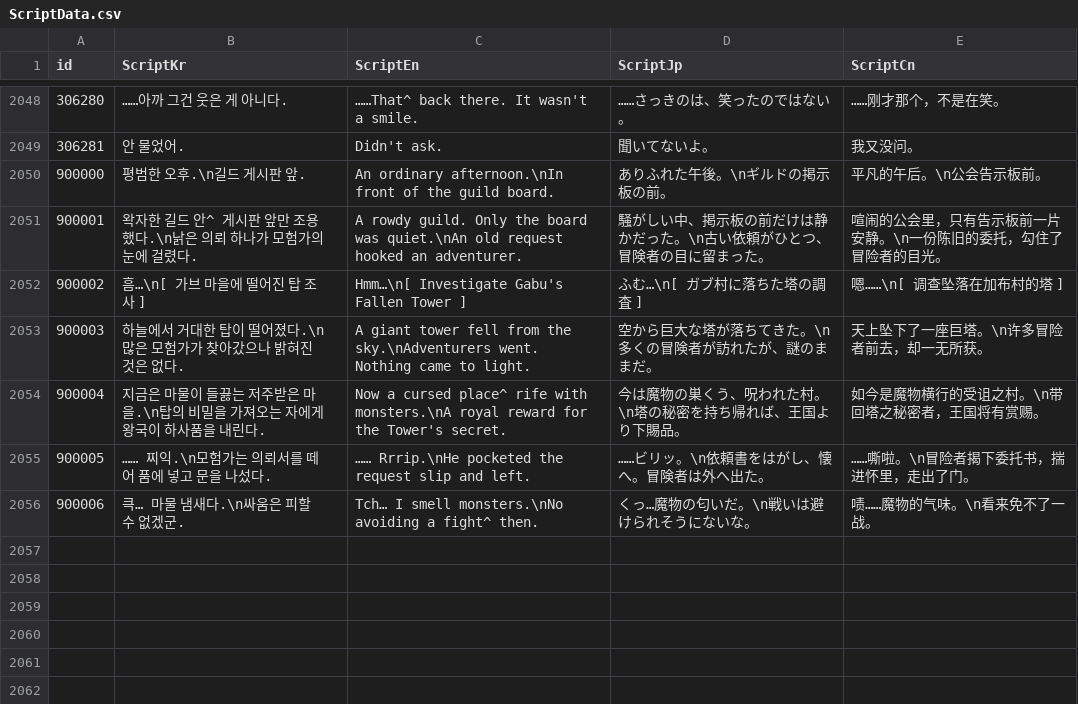
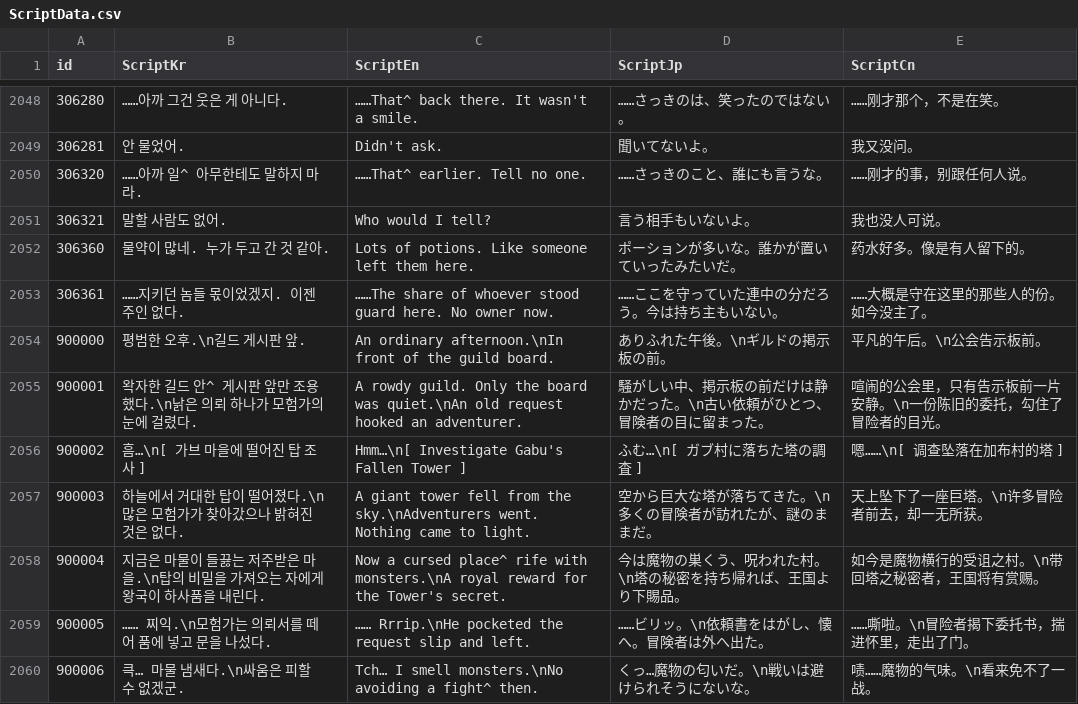
Before and after one commit to IO-DOG/TheSword, a CSV file: Assets/@Resources/Data/Excel/ScriptData.csv, drawn as a sheet; only a part is shown, gaps mark what is left out; the diff names each change by its address in the sheet, - before the commit and + after, or states it on an @@ line.

```diff
--- a/Assets/@Resources/Data/Excel/ScriptData.csv
+++ b/Assets/@Resources/Data/Excel/ScriptData.csv
+row 2050: 306320 | ……아까 일^ 아무한테도 말하지 마라. | ……That^ earlier. Tell no one. | ……さっきのこと、誰にも言うな。 | ……刚才的事，别跟任何人说。
+row 2051: 306321 | 말할 사람도 없어. | Who would I tell? | 言う相手もいないよ。 | 我也没人可说。
+row 2052: 306360 | 물약이 많네. 누가 두고 간 것 같아. | Lots of potions. Like someone left them here. | ポーションが多いな。誰かが置いていったみたいだ。 | 药水好多。像是有人留下的。
+row 2053: 306361 | ……지키던 놈들 몫이었겠지. 이젠 주인 없다. | ……The share of whoever stood guard here. No owner now. | ……ここを守っていた連中の分だろう。今は持ち主もいない。 | ……大概是守在这里的那些人的份。如今没主了。
```
Also changed, not shown: 9 other files.
